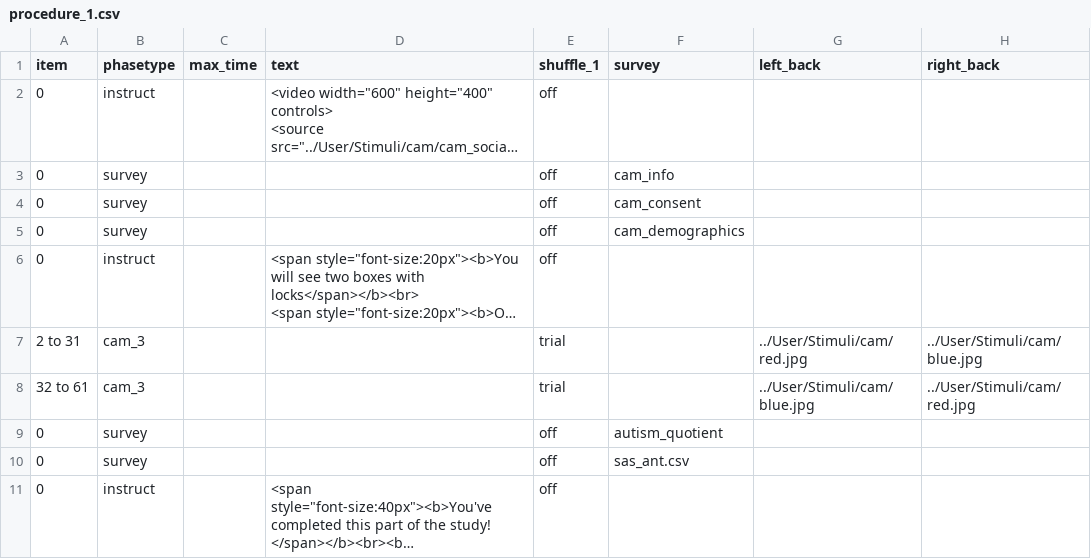
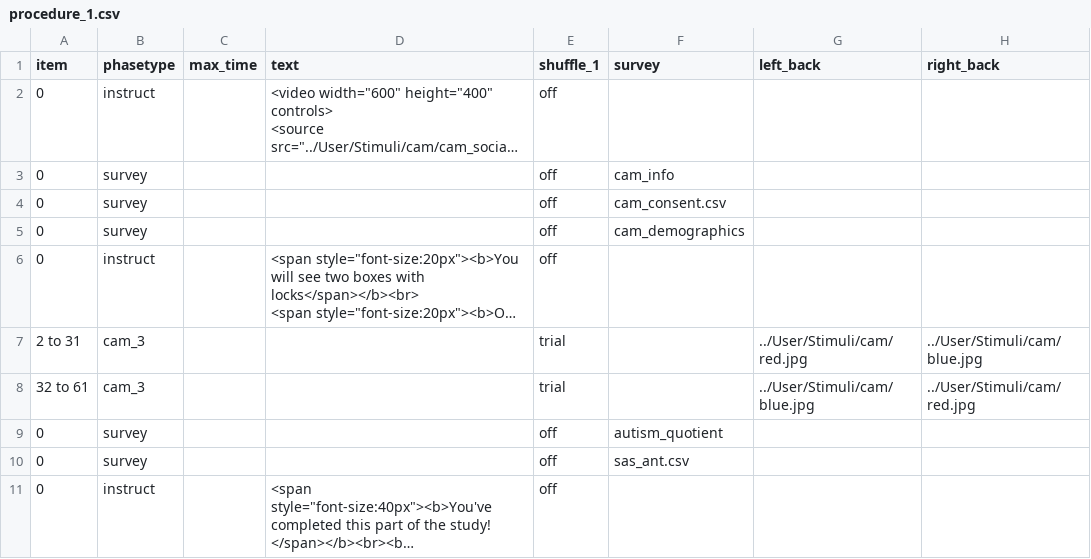
Before and after one commit to MollyJaneJohnson25/project, a CSV file: User/Projects/cam_3_7_new/procedure_1.csv, drawn as a sheet; only a part is shown; long unchanged cells end in …; the diff names each change by its address in the sheet, - before the commit and + after, or states it on an @@ line.

```diff
--- a/User/Projects/cam_3_7_new/procedure_1.csv
+++ b/User/Projects/cam_3_7_new/procedure_1.csv
-F4 (survey): cam_consent
+F4 (survey): cam_consent.csv
```
Also changed, not shown: User/Surveys/cam_consent.csv, 6 other files.
